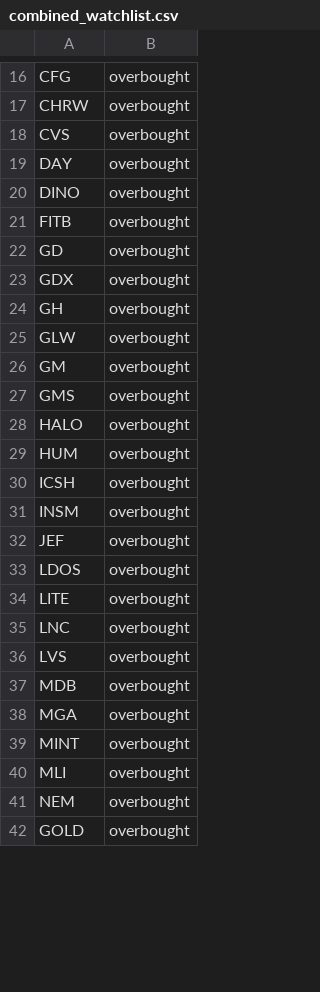
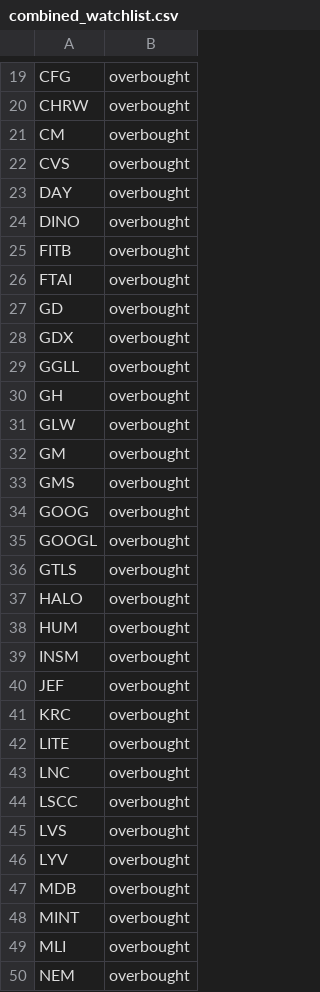
Before and after one commit to mpincus/SwingScannerWatchlist-GPT, a CSV file: combined_watchlist.csv, drawn as a sheet; only a part is shown, gaps mark what is left out; the shorter side is filled out with more unchanged rows; the diff covers the shown part only.

```diff
--- a/combined_watchlist.csv
+++ b/combined_watchlist.csv
@@ -17,2 +20,3 @@ CFG,overbought
 CHRW,overbought
+CM,overbought
 CVS,overbought
@@ -21,4 +25,6 @@ DINO,overbought
 FITB,overbought
+FTAI,overbought
 GD,overbought
 GDX,overbought
+GGLL,overbought
 GH,overbought
@@ -27,13 +33,16 @@ GM,overbought
 GMS,overbought
+GOOG,overbought
+GOOGL,overbought
+GTLS,overbought
 HALO,overbought
 HUM,overbought
-ICSH,overbought
 INSM,overbought
 JEF,overbought
-LDOS,overbought
+KRC,overbought
 LITE,overbought
 LNC,overbought
+LSCC,overbought
 LVS,overbought
+LYV,overbought
 MDB,overbought
-MGA,overbought
 MINT,overbought
```
Also changed, not shown: 30 added rows, 11 removed rows and 7 edited cells elsewhere in this file, breakouts.csv, overbought.csv, 1 other file.
